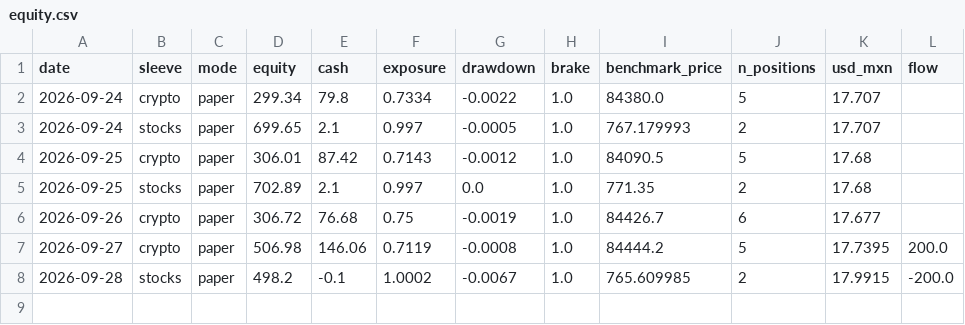
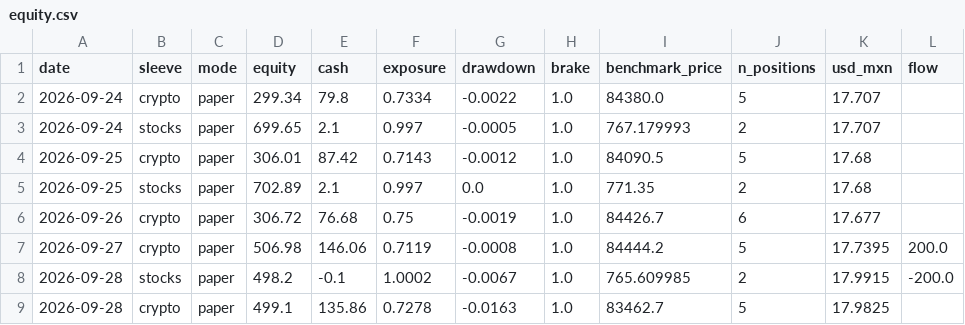
Before and after one commit to MarioB19/trading-lab, a CSV file: state/equity.csv, drawn as a sheet; the diff names each change by its address in the sheet, - before the commit and + after, or states it on an @@ line.

```diff
--- a/state/equity.csv
+++ b/state/equity.csv
+row 9: 2026-09-28 | crypto | paper | 499.1 | 135.86 | 0.7278 | -0.0163 | 1.0 | 83462.7 | 5 | 17.9825
```
Also changed, not shown: state/live_equity.csv, state/trades.csv, 4 other files.
